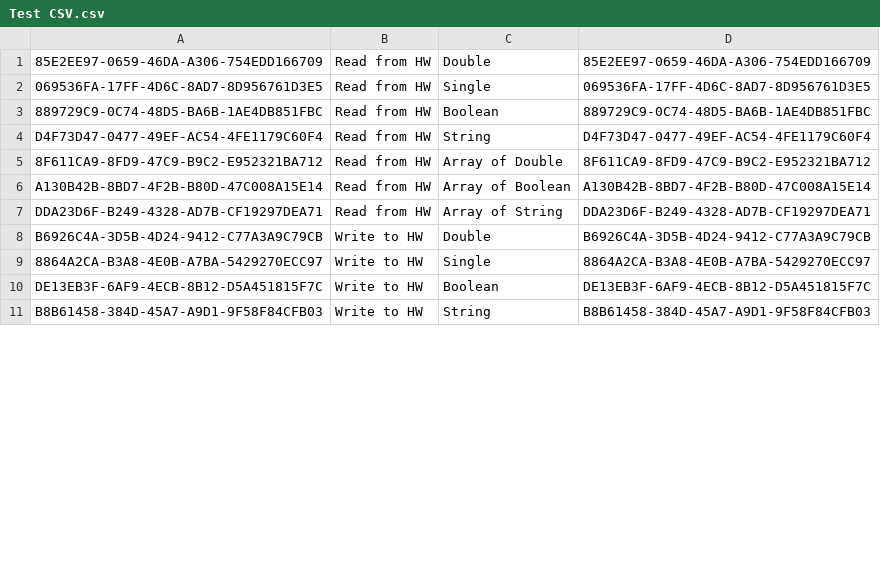
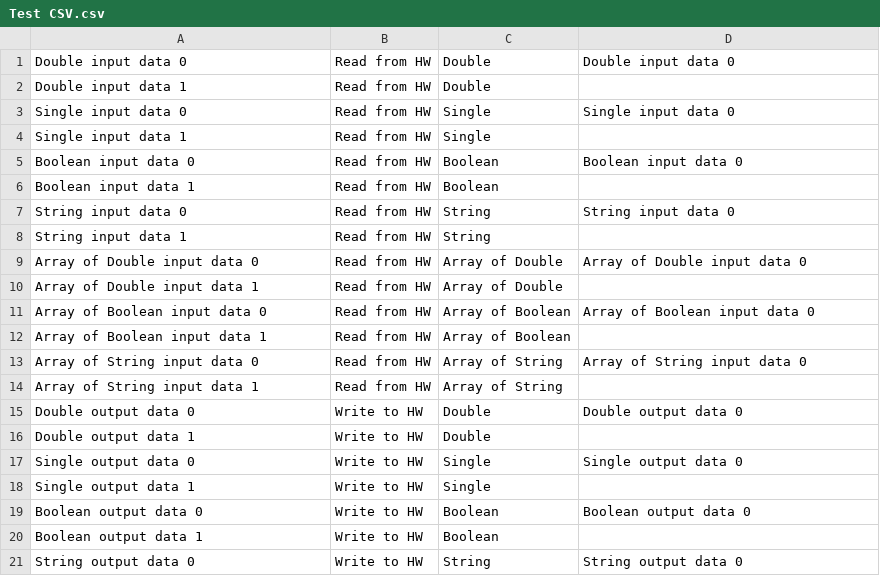
Before and after one commit to LabVIEW-DCAF/DCAF-Project-Templates, a CSV file: sample projects/Source/dcaf plugin/Dynamic/testing/Test CSV.csv, drawn as a sheet; only a part is shown; the diff covers the shown part only.

Commit message:
Updated Tests to test empty tags when importing from CSV

```diff
--- a/sample projects/Source/dcaf plugin/Dynamic/testing/Test CSV.csv
+++ b/sample projects/Source/dcaf plugin/Dynamic/testing/Test CSV.csv
@@ -1,11 +1,21 @@
-85E2EE97-0659-46DA-A306-754EDD166709,Read from HW,Double,85E2EE97-0659-46DA-A306-754EDD166709
-069536FA-17FF-4D6C-8AD7-8D956761D3E5,Read from HW,Single,069536FA-17FF-4D6C-8AD7-8D956761D3E5
-889729C9-0C74-48D5-BA6B-1AE4DB851FBC,Read from HW,Boolean,889729C9-0C74-48D5-BA6B-1AE4DB851FBC
-D4F73D47-0477-49EF-AC54-4FE1179C60F4,Read from HW,String,D4F73D47-0477-49EF-AC54-4FE1179C60F4
-8F611CA9-8FD9-47C9-B9C2-E952321BA712,Read from HW,Array of Double,8F611CA9-8FD9-47C9-B9C2-E952321BA712
-A130B42B-8BD7-4F2B-B80D-47C008A15E14,Read from HW,Array of Boolean,A130B42B-8BD7-4F2B-B80D-47C008A15E14
-DDA23D6F-B249-4328-AD7B-CF19297DEA71,Read from HW,Array of String,DDA23D6F-B249-4328-AD7B-CF19297DEA71
-B6926C4A-3D5B-4D24-9412-C77A3A9C79CB,Write to HW,Double,B6926C4A-3D5B-4D24-9412-C77A3A9C79CB
-8864A2CA-B3A8-4E0B-A7BA-5429270ECC97,Write to HW,Single,8864A2CA-B3A8-4E0B-A7BA-5429270ECC97
-DE13EB3F-6AF9-4ECB-8B12-D5A451815F7C,Write to HW,Boolean,DE13EB3F-6AF9-4ECB-8B12-D5A451815F7C
-B8B61458-384D-45A7-A9D1-9F58F84CFB03,Write to HW,String,B8B61458-384D-45A7-A9D1-9F58F84CFB03
+Double input data 0,Read from HW,Double,Double input data 0
+Double input data 1,Read from HW,Double,
+Single input data 0,Read from HW,Single,Single input data 0
+Single input data 1,Read from HW,Single,
+Boolean input data 0,Read from HW,Boolean,Boolean input data 0
+Boolean input data 1,Read from HW,Boolean,
+String input data 0,Read from HW,String,String input data 0
+String input data 1,Read from HW,String,
+Array of Double input data 0,Read from HW,Array of Double,Array of Double input data 0
+Array of Double input data 1,Read from HW,Array of Double,
+Array of Boolean input data 0,Read from HW,Array of Boolean,Array of Boolean input data 0
+Array of Boolean input data 1,Read from HW,Array of Boolean,
+Array of String input data 0,Read from HW,Array of String,Array of String input data 0
+Array of String input data 1,Read from HW,Array of String,
+Double output data 0,Write to HW,Double,Double output data 0
+Double output data 1,Write to HW,Double,
+Single output data 0,Write to HW,Single,Single output data 0
+Single output data 1,Write to HW,Single,
+Boolean output data 0,Write to HW,Boolean,Boolean output data 0
+Boolean output data 1,Write to HW,Boolean,
+String output data 0,Write to HW,String,String output data 0
```
Also changed, not shown: 4 added rows and 6 edited cells elsewhere in this file, 3 other files.
